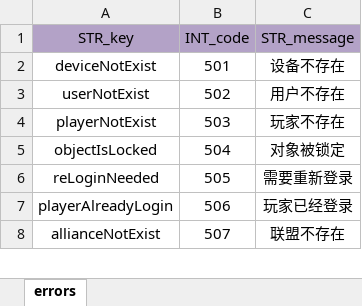
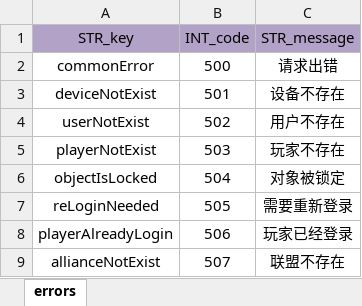
Before and after one commit to ModunZhang/kod_docs, an Excel workbook: datas/shared/Errors.xlsx, sheet errors, drawn as a sheet; only a part is shown; values as stored, in another font and other column widths than the file's, no borders; the diff names each change by its address in the sheet, - before the commit and + after, or states it on an @@ line.

```diff
--- a/datas/shared/Errors.xlsx (sheet errors)
+++ b/datas/shared/Errors.xlsx (sheet errors)
+row 2: commonError | 500 | 请求出错
```
Also changed, not shown: datas/shared/AllianceInitData.xlsx, datas/shared/PlayerInitData.xlsx, 2 other files.
